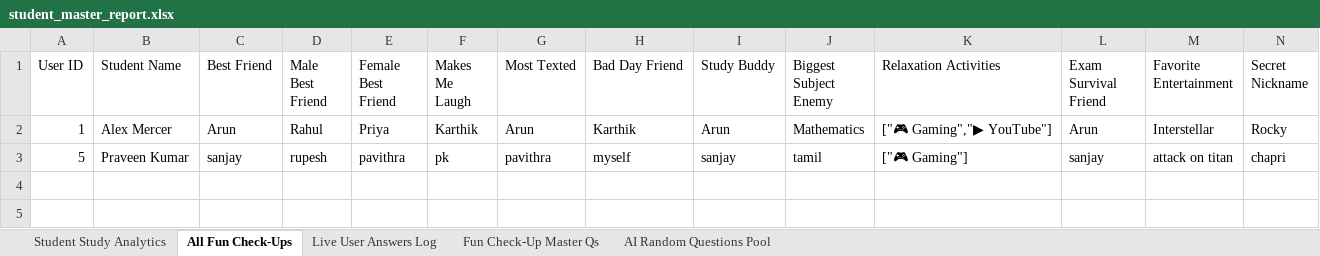
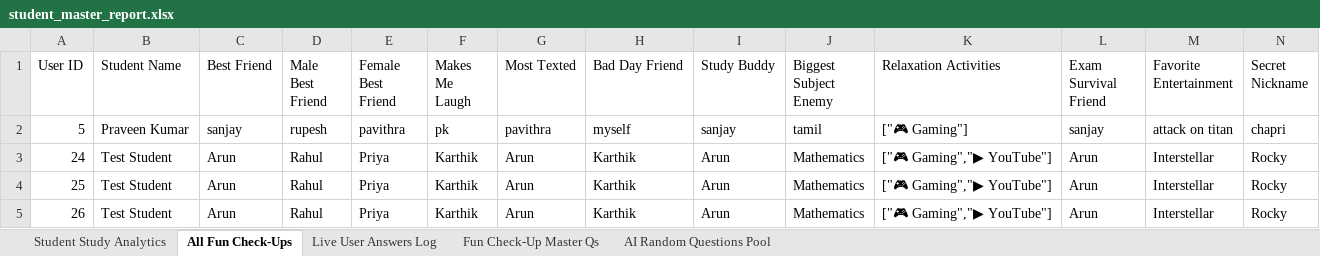
Before and after one commit to praveenk3139/studyflow, an Excel workbook: student_master_report.xlsx, sheet All Fun Check-Ups, drawn as a sheet; only a part is shown; values as stored, in another font and other column widths than the file's, no borders; removed rows and columns are numbered as before the commit, all else as after; rows hold the shown columns only; the diff names each change by its address in the sheet, - before the commit and + after, or states it on an @@ line.

```diff
--- a/student_master_report.xlsx (sheet All Fun Check-Ups)
+++ b/student_master_report.xlsx (sheet All Fun Check-Ups)
-row 2: 1 | Alex Mercer | Arun | Rahul | Priya | Karthik | Arun | Karthik | Arun | Mathematics | ["🎮 Gaming","▶ YouTube"] | Arun | Interstellar | Rocky
+row 3: 24 | Test Student | Arun | Rahul | Priya | Karthik | Arun | Karthik | Arun | Mathematics | ["🎮 Gaming","▶ YouTube"] | Arun | Interstellar | Rocky
+row 4: 25 | Test Student | Arun | Rahul | Priya | Karthik | Arun | Karthik | Arun | Mathematics | ["🎮 Gaming","▶ YouTube"] | Arun | Interstellar | Rocky
+row 5: 26 | Test Student | Arun | Rahul | Priya | Karthik | Arun | Karthik | Arun | Mathematics | ["🎮 Gaming","▶ YouTube"] | Arun | Interstellar | Rocky
```
Also changed, not shown: sheet Live User Answers Log, sheet Student Study Analytics, fun_questions.xlsx, 2 other files.
